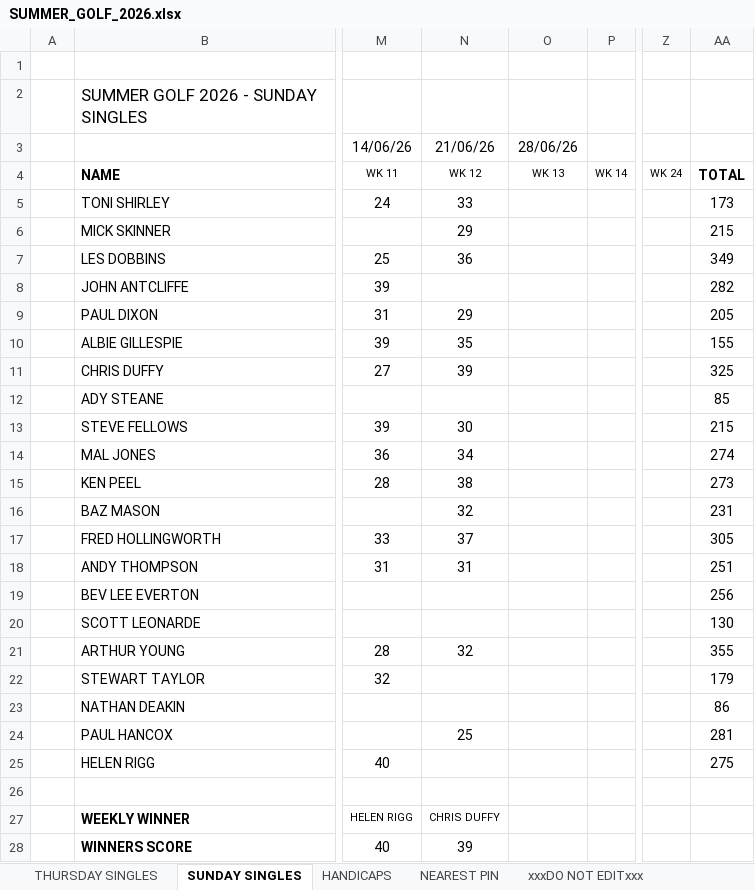
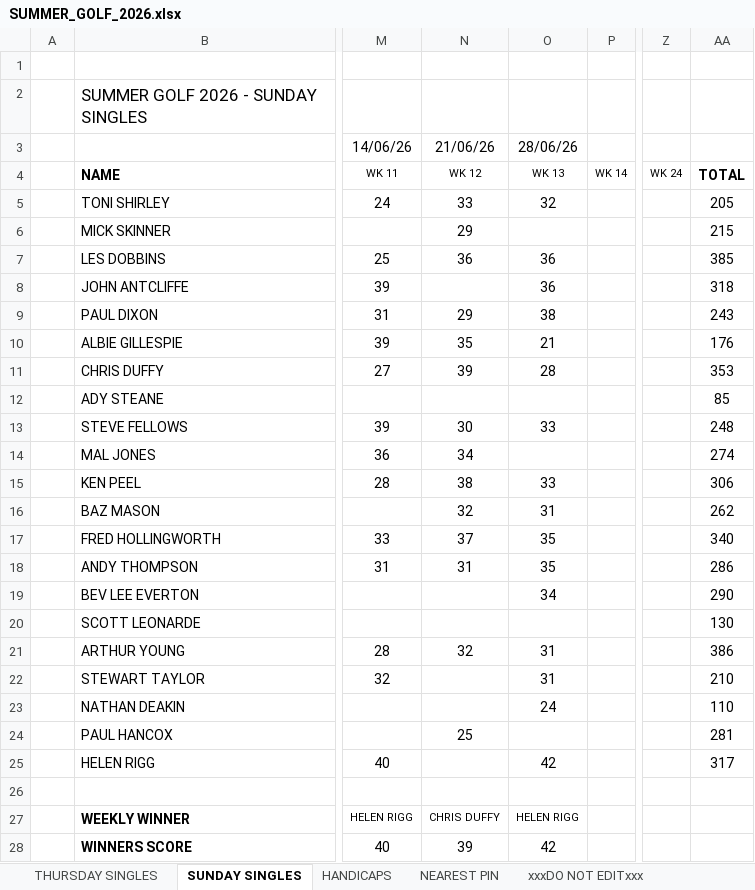
Before and after one commit to stateside2/golf-comp, an Excel workbook: data/SUMMER_GOLF_2026.xlsx, sheet SUNDAY SINGLES, drawn as a sheet; only a part is shown, gaps mark what is left out; values as stored, in another font and other column widths than the file's, no borders; charts and pictures not drawn; the diff names each change by its address in the sheet, - before the commit and + after, or states it on an @@ line.

```diff
--- a/data/SUMMER_GOLF_2026.xlsx (sheet SUNDAY SINGLES)
+++ b/data/SUMMER_GOLF_2026.xlsx (sheet SUNDAY SINGLES)
-O5: (empty)
+O5: 32
-AA5: 173
+AA5: 205
-O7:O8: (empty)
+O7:O8: 36
-AA7: 349
+AA7: 385
-AA8: 282
+AA8: 318
-O9: (empty)
+O9: 38
-AA9: 205
+AA9: 243
-O10: (empty)
+O10: 21
-AA10: 155
+AA10: 176
-O11: (empty)
+O11: 28
-AA11: 325
+AA11: 353
-O13: (empty)
+O13: 33
-AA13: 215
+AA13: 248
-O15: (empty)
+O15: 33
-AA15: 273
+AA15: 306
-O16: (empty)
+O16: 31
-AA16: 231
+AA16: 262
-O17:O18: (empty)
+O17:O18: 35
-AA17: 305
+AA17: 340
-AA18: 251
+AA18: 286
-O19: (empty)
+O19: 34
-AA19: 256
+AA19: 290
-O21:O22: (empty)
+O21:O22: 31
-AA21: 355
+AA21: 386
-AA22: 179
+AA22: 210
-O23: (empty)
+O23: 24
-AA23: 86
+AA23: 110
-O25: (empty)
+O25: 42
-AA25: 275
+AA25: 317
-O27: (empty)
+O27: HELEN RIGG
-O28: (empty)
+O28: 42
```
Also changed, not shown: sheet THURSDAY SINGLES, sheet HANDICAPS, sheet xxxDO NOT EDITxxx, sheet NEAREST PIN, 1 other file.
